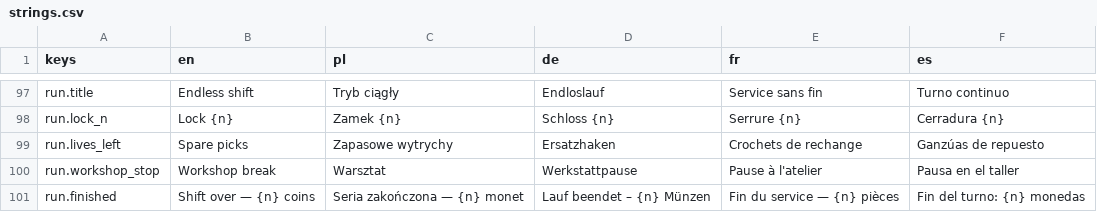
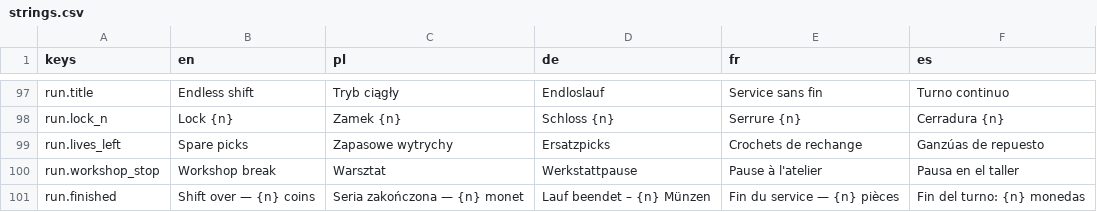
Before and after one commit to woogitsugames/lockwright, a CSV file: game/i18n/strings.csv, drawn as a sheet; only a part is shown, gaps mark what is left out.

```diff
--- a/game/i18n/strings.csv
+++ b/game/i18n/strings.csv
@@ -98,3 +98,3 @@ run.title,Endless shift,Tryb ciągły,Endloslauf,Service sans fin,Turno continuo
 run.lock_n,Lock {n},Zamek {n},Schloss {n},Serrure {n},Cerradura {n}
-run.lives_left,Spare picks,Zapasowe wytrychy,Ersatzhaken,Crochets de rechange,Ganzúas de repuesto
+run.lives_left,Spare picks,Zapasowe wytrychy,Ersatzpicks,Crochets de rechange,Ganzúas de repuesto
 run.workshop_stop,Workshop break,Warsztat,Werkstattpause,Pause à l'atelier,Pausa en el taller
```
Also changed, not shown: game/i18n/content.csv, 1 other file.
